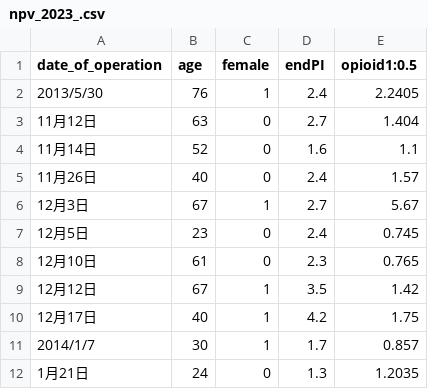
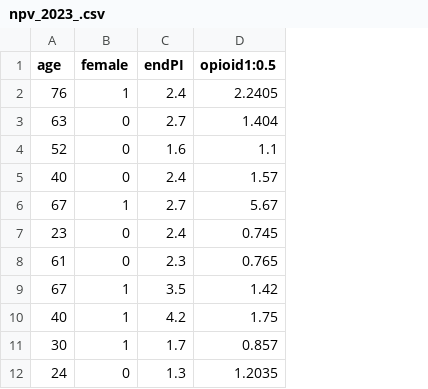
Before and after one commit to bougtoir/npv_nanb, a CSV file: npv_2023_.csv, drawn as a sheet; only a part is shown; the diff names each change by its address in the sheet, - before the commit and + after, or states it on an @@ line.

Commit message:
Update npv_2023_.csv

```diff
--- a/npv_2023_.csv
+++ b/npv_2023_.csv
-column A (date_of_operation), rows 2-12: 2013/5/30 | 11月12日 | 11月14日 | 11月26日 | 12月3日 | 12月5日 | 12月10日 | 12月12日 | 12月17日 | 2014/1/7 | 1月21日
```
